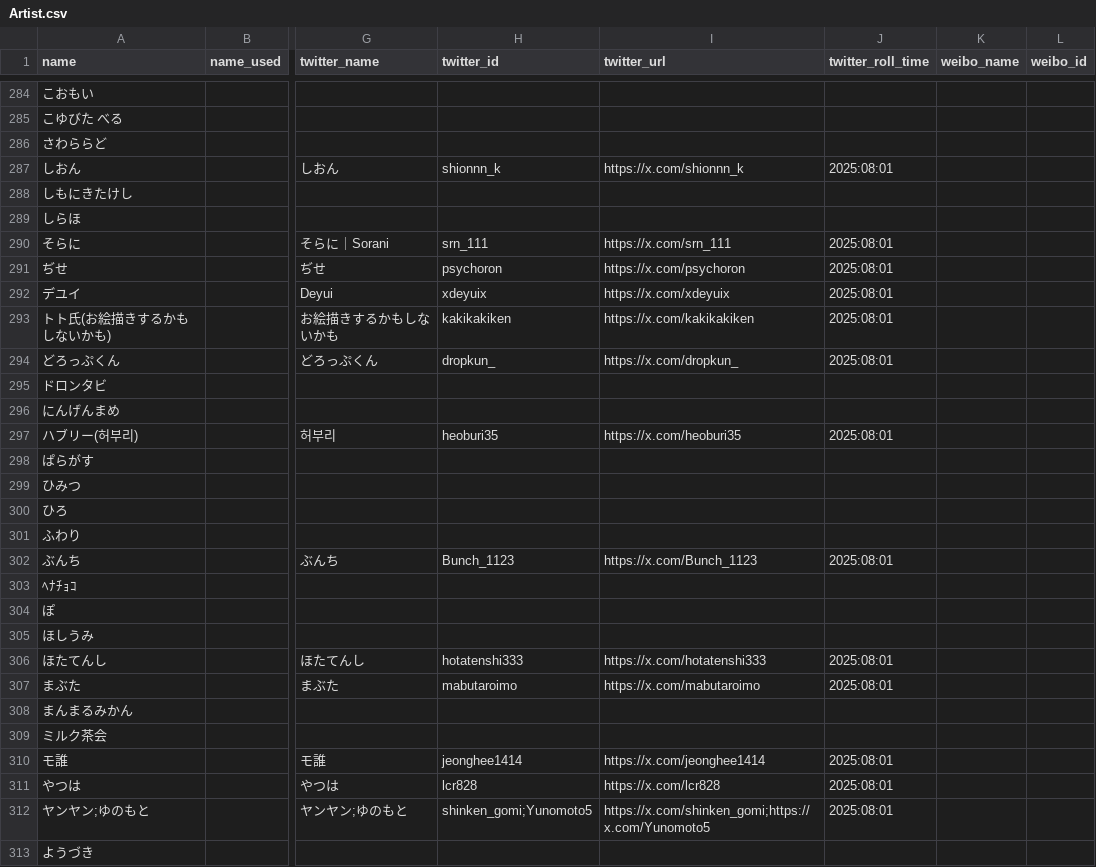
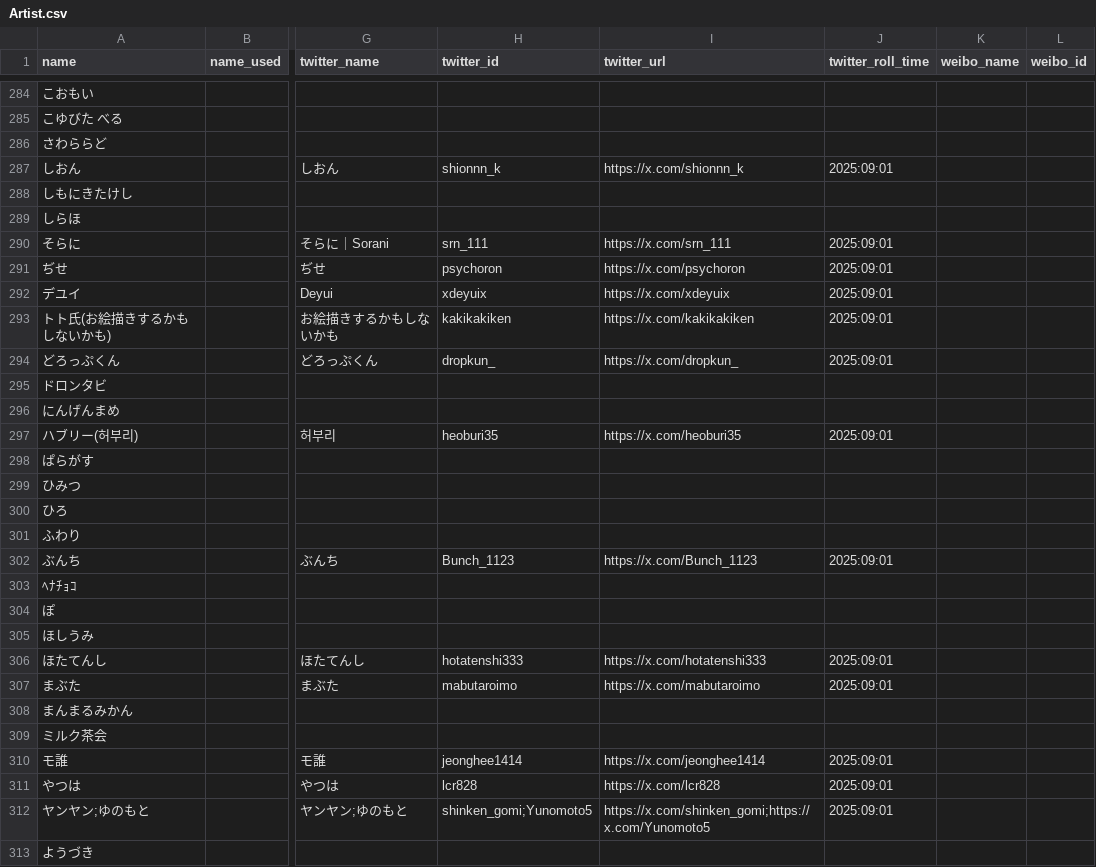
Before and after one commit to Ir-Phen/IrPhen_RSSCenter, a CSV file: data/Artist.csv, drawn as a sheet; only a part is shown, gaps mark what is left out; the diff covers the shown part only; the diff names each change by its address in the sheet, - before the commit and + after, or states it on an @@ line.

```diff
--- a/data/Artist.csv
+++ b/data/Artist.csv
-J287 (twitter_roll_time): 2025:08:01
+J287 (twitter_roll_time): 2025:09:01
-J290:J294 (twitter_roll_time): 2025:08:01
+J290:J294 (twitter_roll_time): 2025:09:01
-J297 (twitter_roll_time): 2025:08:01
+J297 (twitter_roll_time): 2025:09:01
-J302 (twitter_roll_time): 2025:08:01
+J302 (twitter_roll_time): 2025:09:01
-J306:J307 (twitter_roll_time): 2025:08:01
+J306:J307 (twitter_roll_time): 2025:09:01
-J310:J312 (twitter_roll_time): 2025:08:01
+J310:J312 (twitter_roll_time): 2025:09:01
```
Also changed, not shown: 131 edited cells elsewhere in this file, 1 other file.
